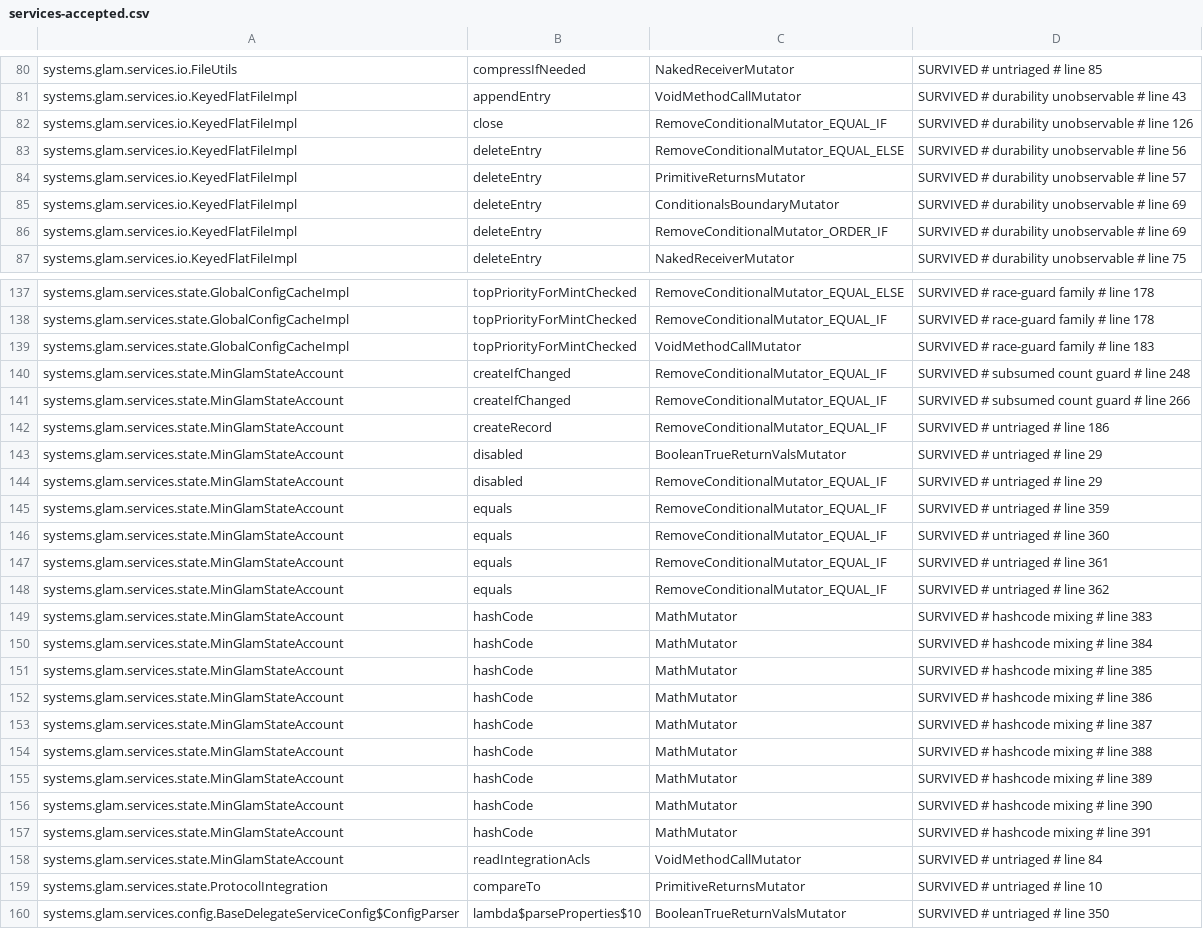
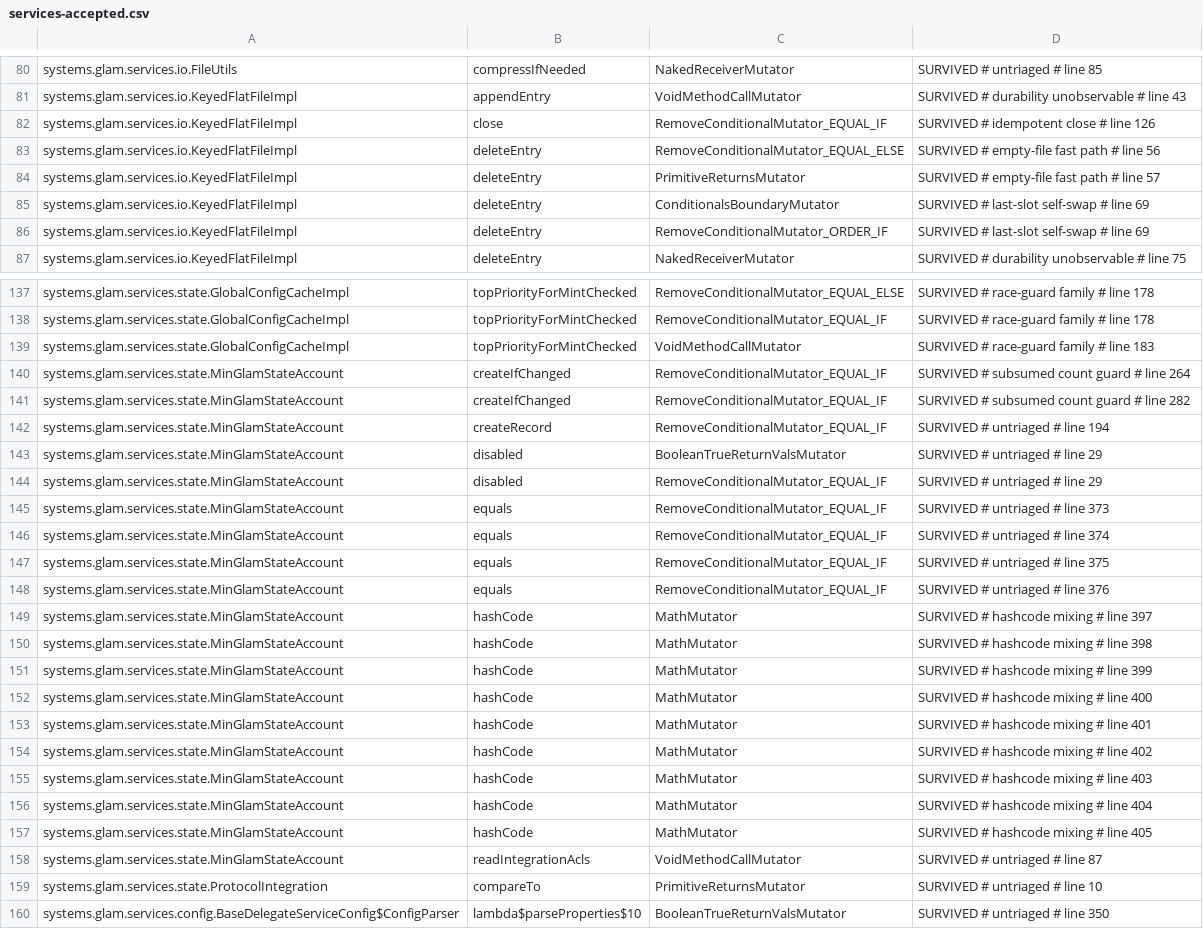
Before and after one commit to glamsystems/glam-sdk-java, a CSV file: services/config/pitest/services-accepted.csv, drawn as a sheet; only a part is shown, gaps mark what is left out; the diff covers the shown part only; the diff names each change by its address in the sheet, - before the commit and + after, or states it on an @@ line.

Commit message:
chore(services): label KeyedFlatFileImpl's equivalences by mechanism, and retag
"# durability unobservable" labelled nine KeyedFlatFileImpl rows, of
which only the four force() survivors are about durability. The other
five are equivalences with mechanisms of their own, now labelled for
them:

- # empty-file fast path: deleteEntry's fileSize == 0 early return,
  bypassed (a zero-byte map runs no iteration and returns 0) or
  returning the 0 it already returns;
- # last-slot self-swap: deleteEntry's i < lastElementOffset swap guard,
  widened or forced true, which differs only for the last entry, copied
  onto itself before the same truncate;
- # idempotent close: close()'s isOpen() guard forced true, and closing
  a FileChannel that is already closed has no effect.

The README glossary names each label; the first two keep the argument
of the existing "fast path and last-slot boundary" paragraph.

pitestServicesBaselineRetag then refreshed the line tags of the nine
keys that f46f6dc, 96f770c and d1b969d moved (MinGlamStateAccount,
BaseFulfillmentService.awaitChange, StakePoolCacheImpl.accept); each
row's argument, or its untriaged state, holds at the moved line. The
labels were replaced by hand, the one hand edit the records allow,
behind three fresh history-free runs of both suites on 05aacd8 and the
writer's own.

```diff
--- a/services/config/pitest/services-accepted.csv
+++ b/services/config/pitest/services-accepted.csv
-D82: SURVIVED # durability unobservable # line 126
+D82: SURVIVED # idempotent close # line 126
-D83: SURVIVED # durability unobservable # line 56
+D83: SURVIVED # empty-file fast path # line 56
-D84: SURVIVED # durability unobservable # line 57
+D84: SURVIVED # empty-file fast path # line 57
-D85:D86: SURVIVED # durability unobservable # line 69
+D85:D86: SURVIVED # last-slot self-swap # line 69
-D140: SURVIVED # subsumed count guard # line 248
+D140: SURVIVED # subsumed count guard # line 264
-D141: SURVIVED # subsumed count guard # line 266
+D141: SURVIVED # subsumed count guard # line 282
-D142: SURVIVED # untriaged # line 186
+D142: SURVIVED # untriaged # line 194
-D145: SURVIVED # untriaged # line 359
+D145: SURVIVED # untriaged # line 373
-D146: SURVIVED # untriaged # line 360
+D146: SURVIVED # untriaged # line 374
-D147: SURVIVED # untriaged # line 361
+D147: SURVIVED # untriaged # line 375
-D148: SURVIVED # untriaged # line 362
+D148: SURVIVED # untriaged # line 376
-D149: SURVIVED # hashcode mixing # line 383
+D149: SURVIVED # hashcode mixing # line 397
-D150: SURVIVED # hashcode mixing # line 384
+D150: SURVIVED # hashcode mixing # line 398
-D151: SURVIVED # hashcode mixing # line 385
+D151: SURVIVED # hashcode mixing # line 399
-D152: SURVIVED # hashcode mixing # line 386
+D152: SURVIVED # hashcode mixing # line 400
-D153: SURVIVED # hashcode mixing # line 387
+D153: SURVIVED # hashcode mixing # line 401
-D154: SURVIVED # hashcode mixing # line 388
+D154: SURVIVED # hashcode mixing # line 402
-D155: SURVIVED # hashcode mixing # line 389
+D155: SURVIVED # hashcode mixing # line 403
-D156: SURVIVED # hashcode mixing # line 390
+D156: SURVIVED # hashcode mixing # line 404
-D157: SURVIVED # hashcode mixing # line 391
+D157: SURVIVED # hashcode mixing # line 405
-D158: SURVIVED # untriaged # line 84
+D158: SURVIVED # untriaged # line 87
```
Also changed, not shown: 4 edited cells elsewhere in this file, 1 other file.
